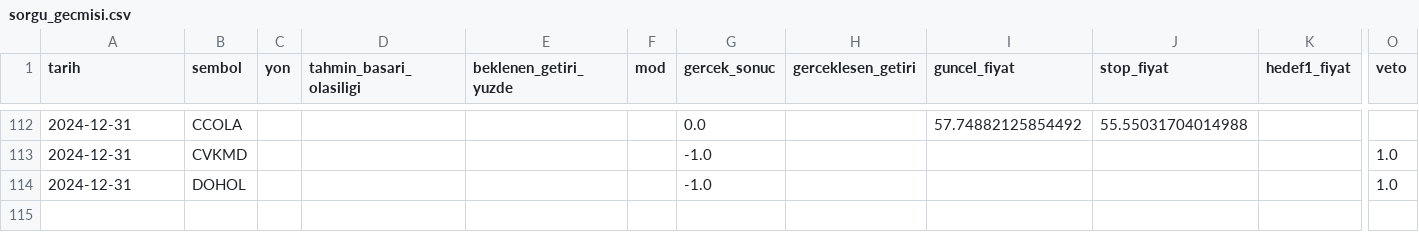
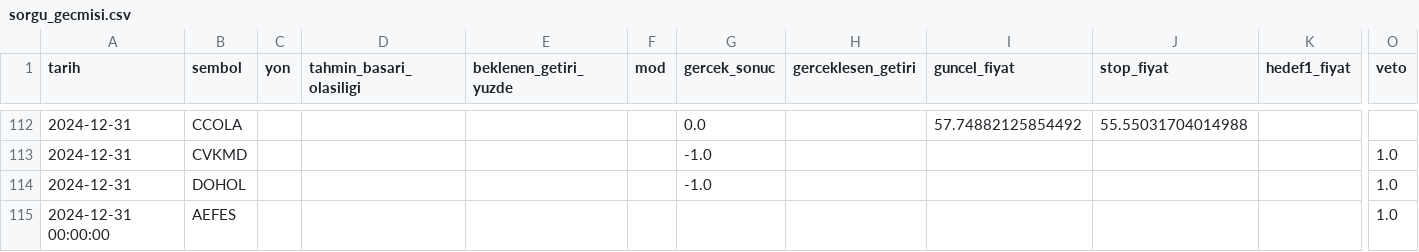
Before and after one commit to sifirdanbine01-commits/bist100-ai-tahmin, a CSV file: sorgu_gecmisi.csv, drawn as a sheet; only a part is shown, gaps mark what is left out; rows hold the shown columns only; the diff names each change by its address in the sheet, - before the commit and + after, or states it on an @@ line.

```diff
--- a/sorgu_gecmisi.csv
+++ b/sorgu_gecmisi.csv
+row 115: 2024-12-31 00:00:00 | AEFES |  |  |  |  |  |  |  |  |  | 1.0
```
